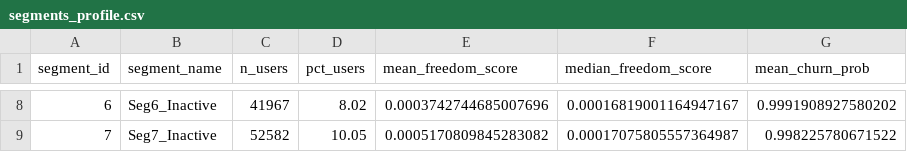
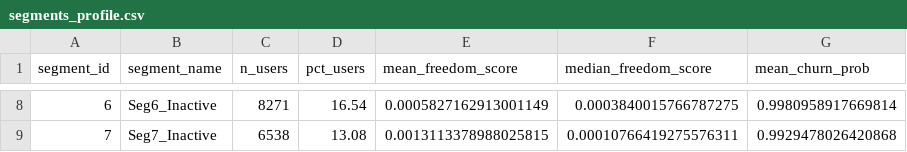
Before and after one commit to AdiletBatyrbayev0520/FreedomHackathon2026, a CSV file: reports/segments_profile.csv, drawn as a sheet; only a part is shown, gaps mark what is left out; the diff covers the shown part only.

```diff
--- a/reports/segments_profile.csv
+++ b/reports/segments_profile.csv
@@ -8,2 +8,2 @@ segment_id,segment_name,n_users,pct_users,mean_freedom_score,median_freedom_scor
-6,Seg6_Inactive,41967,8.02,0.0003742744685007696,0.00016819001164947167,0.9991908927580202
-7,Seg7_Inactive,52582,10.05,0.0005170809845283082,0.00017075805557364987,0.998225780671522
+6,Seg6_Inactive,8271,16.54,0.0005827162913001149,0.0003840015766787275,0.9980958917669814
+7,Seg7_Inactive,6538,13.08,0.0013113378988025815,0.00010766419275576311,0.9929478026420868
```
Also changed, not shown: 32 edited cells elsewhere in this file, catboost_info/learn_error.tsv, reports/channel_summary.csv, 33 other files.
